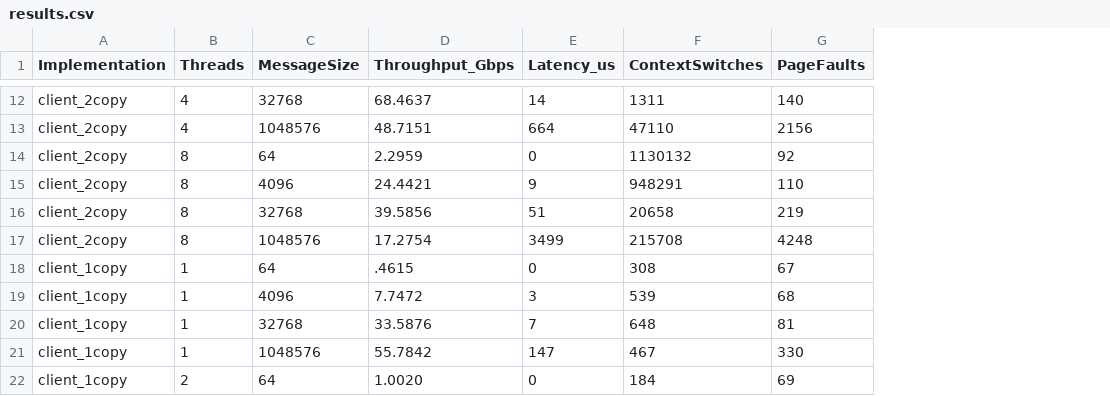
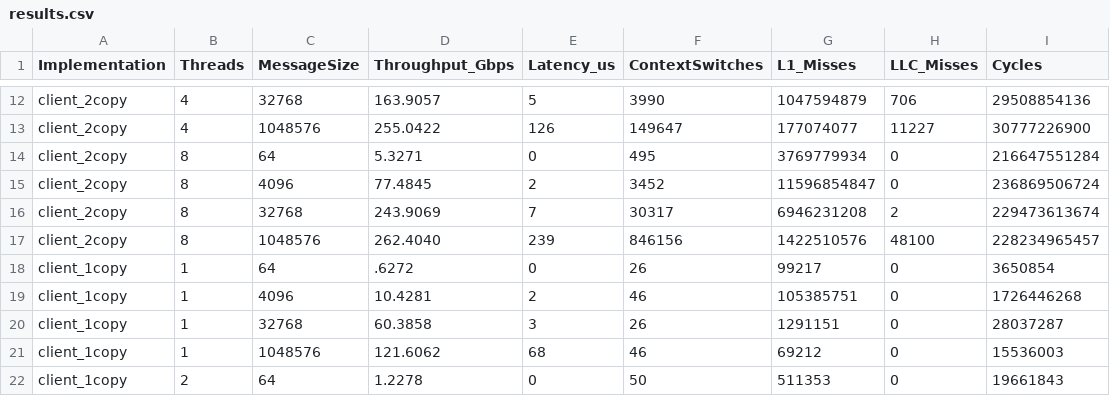
Before and after one commit to sairam-aleti/GRS_PA02, a CSV file: data/results.csv, drawn as a sheet; only a part is shown, gaps mark what is left out; removed rows and columns are numbered as before the commit, all else as after; the diff covers the shown part only; the diff names each change by its address in the sheet, - before the commit and + after, or states it on an @@ line.

```diff
--- a/data/results.csv
+++ b/data/results.csv
-column G (PageFaults), rows 12-22: 140 | 2156 | 92 | 110 | 219 | 4248 | 67 | 68 | 81 | 330 | 69
+column G (L1_Misses), rows 12-22: 1047594879 | 177074077 | 3769779934 | 11596854847 | 6946231208 | 1422510576 | 99217 | 105385751 | 1291151 | 69212 | 511353
+column H (LLC_Misses), rows 12-22: 706 | 11227 | 0 | 0 | 2 | 48100 | 0 | 0 | 0 | 0 | 0
+column I (Cycles), rows 12-22: 29508854136 | 30777226900 | 216647551284 | 236869506724 | 229473613674 | 228234965457 | 3650854 | 1726446268 | 28037287 | 15536003 | 19661843
-D12 (Throughput_Gbps): 68.4637
+D12 (Throughput_Gbps): 163.9057
-E12 (Latency_us): 14
+E12 (Latency_us): 5
-F12 (ContextSwitches): 1311
+F12 (ContextSwitches): 3990
-D13 (Throughput_Gbps): 48.7151
+D13 (Throughput_Gbps): 255.0422
-E13 (Latency_us): 664
+E13 (Latency_us): 126
-F13 (ContextSwitches): 47110
+F13 (ContextSwitches): 149647
-D14 (Throughput_Gbps): 2.2959
+D14 (Throughput_Gbps): 5.3271
-F14 (ContextSwitches): 1130132
+F14 (ContextSwitches): 495
-D15 (Throughput_Gbps): 24.4421
+D15 (Throughput_Gbps): 77.4845
-E15 (Latency_us): 9
+E15 (Latency_us): 2
-F15 (ContextSwitches): 948291
+F15 (ContextSwitches): 3452
-D16 (Throughput_Gbps): 39.5856
+D16 (Throughput_Gbps): 243.9069
-E16 (Latency_us): 51
+E16 (Latency_us): 7
-F16 (ContextSwitches): 20658
+F16 (ContextSwitches): 30317
-D17 (Throughput_Gbps): 17.2754
+D17 (Throughput_Gbps): 262.4040
-E17 (Latency_us): 3499
+E17 (Latency_us): 239
-F17 (ContextSwitches): 215708
+F17 (ContextSwitches): 846156
-D18 (Throughput_Gbps): .4615
+D18 (Throughput_Gbps): .6272
-F18 (ContextSwitches): 308
+F18 (ContextSwitches): 26
-D19 (Throughput_Gbps): 7.7472
+D19 (Throughput_Gbps): 10.4281
-E19 (Latency_us): 3
+E19 (Latency_us): 2
-F19 (ContextSwitches): 539
+F19 (ContextSwitches): 46
-D20 (Throughput_Gbps): 33.5876
+D20 (Throughput_Gbps): 60.3858
-E20 (Latency_us): 7
+E20 (Latency_us): 3
-F20 (ContextSwitches): 648
+F20 (ContextSwitches): 26
-D21 (Throughput_Gbps): 55.7842
+D21 (Throughput_Gbps): 121.6062
-E21 (Latency_us): 147
+E21 (Latency_us): 68
-F21 (ContextSwitches): 467
+F21 (ContextSwitches): 46
-D22 (Throughput_Gbps): 1.0020
+D22 (Throughput_Gbps): 1.2278
-F22 (ContextSwitches): 184
+F22 (ContextSwitches): 50
```
Also changed, not shown: 108 edited cells elsewhere in this file, 12 other files.
